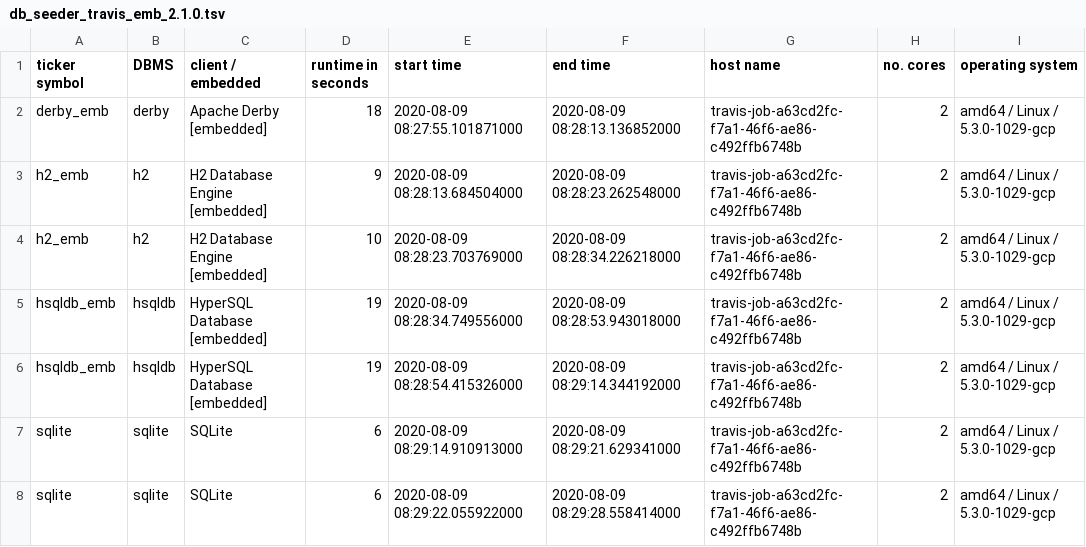
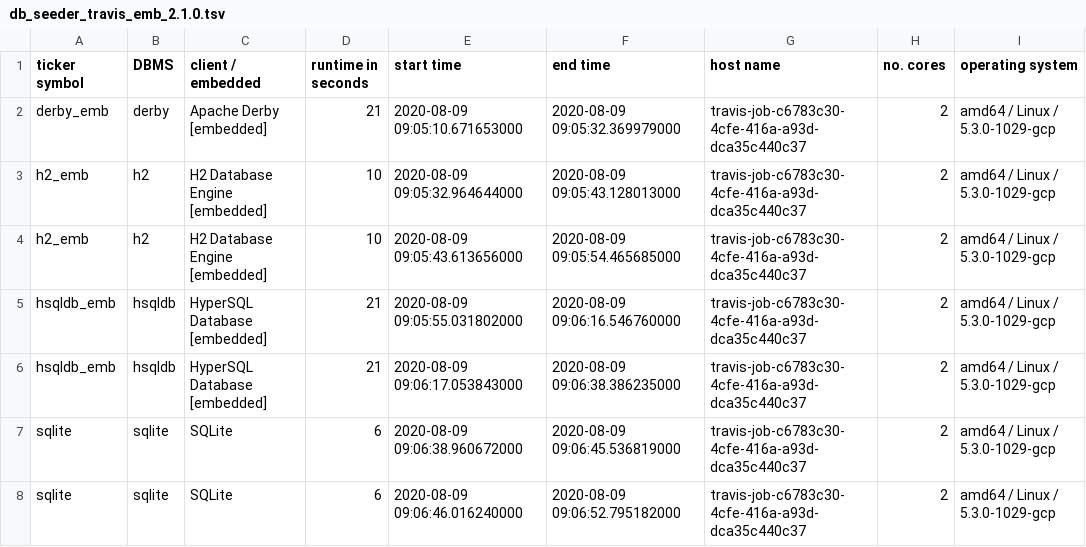
Before and after one commit to KonnexionsGmbH/db_seeder, a TSV file: resources/statistics/db_seeder_travis_emb_2.1.0.tsv, drawn as a sheet.

Commit message:
Travis update: 09.08.2020 09:07:24 (Build 292)
[skip ci]

```diff
--- a/resources/statistics/db_seeder_travis_emb_2.1.0.tsv
+++ b/resources/statistics/db_seeder_travis_emb_2.1.0.tsv
@@ -1,8 +1,8 @@
 ticker symbol	DBMS	client / embedded	runtime in seconds	start time	end time	host name	no. cores	operating system
-derby_emb	derby	Apache Derby [embedded]	18	2020-08-09 08:27:55.101871000	2020-08-09 08:28:13.136852000	travis-job-a63cd2fc-f7a1-46f6-ae86-c492ffb6748b	2	amd64 / Linux / 5.3.0-1029-gcp
-h2_emb	h2	H2 Database Engine [embedded]	9	2020-08-09 08:28:13.684504000	2020-08-09 08:28:23.262548000	travis-job-a63cd2fc-f7a1-46f6-ae86-c492ffb6748b	2	amd64 / Linux / 5.3.0-1029-gcp
-h2_emb	h2	H2 Database Engine [embedded]	10	2020-08-09 08:28:23.703769000	2020-08-09 08:28:34.226218000	travis-job-a63cd2fc-f7a1-46f6-ae86-c492ffb6748b	2	amd64 / Linux / 5.3.0-1029-gcp
-hsqldb_emb	hsqldb	HyperSQL Database [embedded]	19	2020-08-09 08:28:34.749556000	2020-08-09 08:28:53.943018000	travis-job-a63cd2fc-f7a1-46f6-ae86-c492ffb6748b	2	amd64 / Linux / 5.3.0-1029-gcp
-hsqldb_emb	hsqldb	HyperSQL Database [embedded]	19	2020-08-09 08:28:54.415326000	2020-08-09 08:29:14.344192000	travis-job-a63cd2fc-f7a1-46f6-ae86-c492ffb6748b	2	amd64 / Linux / 5.3.0-1029-gcp
-sqlite	sqlite	SQLite	6	2020-08-09 08:29:14.910913000	2020-08-09 08:29:21.629341000	travis-job-a63cd2fc-f7a1-46f6-ae86-c492ffb6748b	2	amd64 / Linux / 5.3.0-1029-gcp
-sqlite	sqlite	SQLite	6	2020-08-09 08:29:22.055922000	2020-08-09 08:29:28.558414000	travis-job-a63cd2fc-f7a1-46f6-ae86-c492ffb6748b	2	amd64 / Linux / 5.3.0-1029-gcp
+derby_emb	derby	Apache Derby [embedded]	21	2020-08-09 09:05:10.671653000	2020-08-09 09:05:32.369979000	travis-job-c6783c30-4cfe-416a-a93d-dca35c440c37	2	amd64 / Linux / 5.3.0-1029-gcp
+h2_emb	h2	H2 Database Engine [embedded]	10	2020-08-09 09:05:32.964644000	2020-08-09 09:05:43.128013000	travis-job-c6783c30-4cfe-416a-a93d-dca35c440c37	2	amd64 / Linux / 5.3.0-1029-gcp
+h2_emb	h2	H2 Database Engine [embedded]	10	2020-08-09 09:05:43.613656000	2020-08-09 09:05:54.465685000	travis-job-c6783c30-4cfe-416a-a93d-dca35c440c37	2	amd64 / Linux / 5.3.0-1029-gcp
+hsqldb_emb	hsqldb	HyperSQL Database [embedded]	21	2020-08-09 09:05:55.031802000	2020-08-09 09:06:16.546760000	travis-job-c6783c30-4cfe-416a-a93d-dca35c440c37	2	amd64 / Linux / 5.3.0-1029-gcp
+hsqldb_emb	hsqldb	HyperSQL Database [embedded]	21	2020-08-09 09:06:17.053843000	2020-08-09 09:06:38.386235000	travis-job-c6783c30-4cfe-416a-a93d-dca35c440c37	2	amd64 / Linux / 5.3.0-1029-gcp
+sqlite	sqlite	SQLite	6	2020-08-09 09:06:38.960672000	2020-08-09 09:06:45.536819000	travis-job-c6783c30-4cfe-416a-a93d-dca35c440c37	2	amd64 / Linux / 5.3.0-1029-gcp
+sqlite	sqlite	SQLite	6	2020-08-09 09:06:46.016240000	2020-08-09 09:06:52.795182000	travis-job-c6783c30-4cfe-416a-a93d-dca35c440c37	2	amd64 / Linux / 5.3.0-1029-gcp
```
